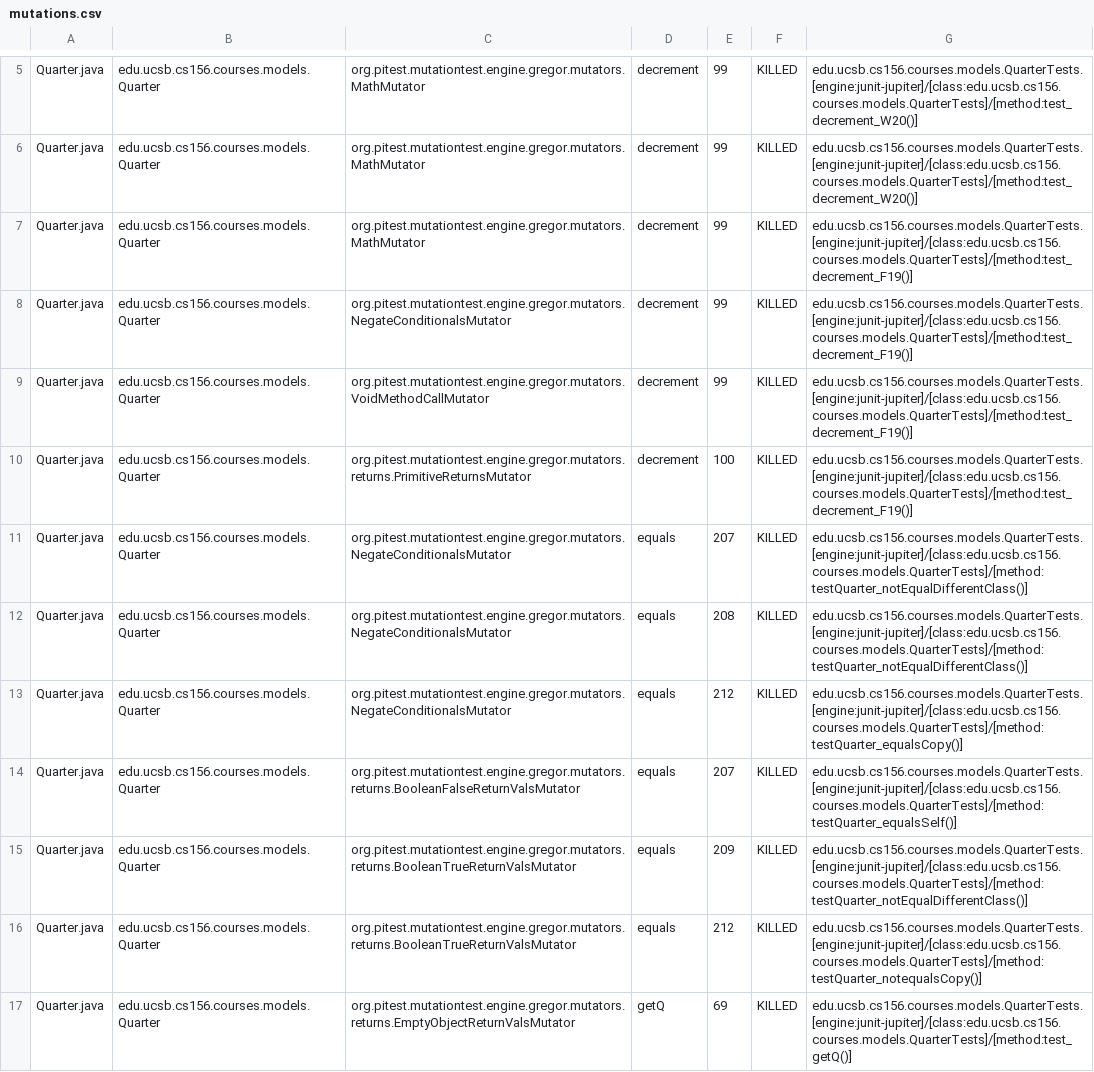
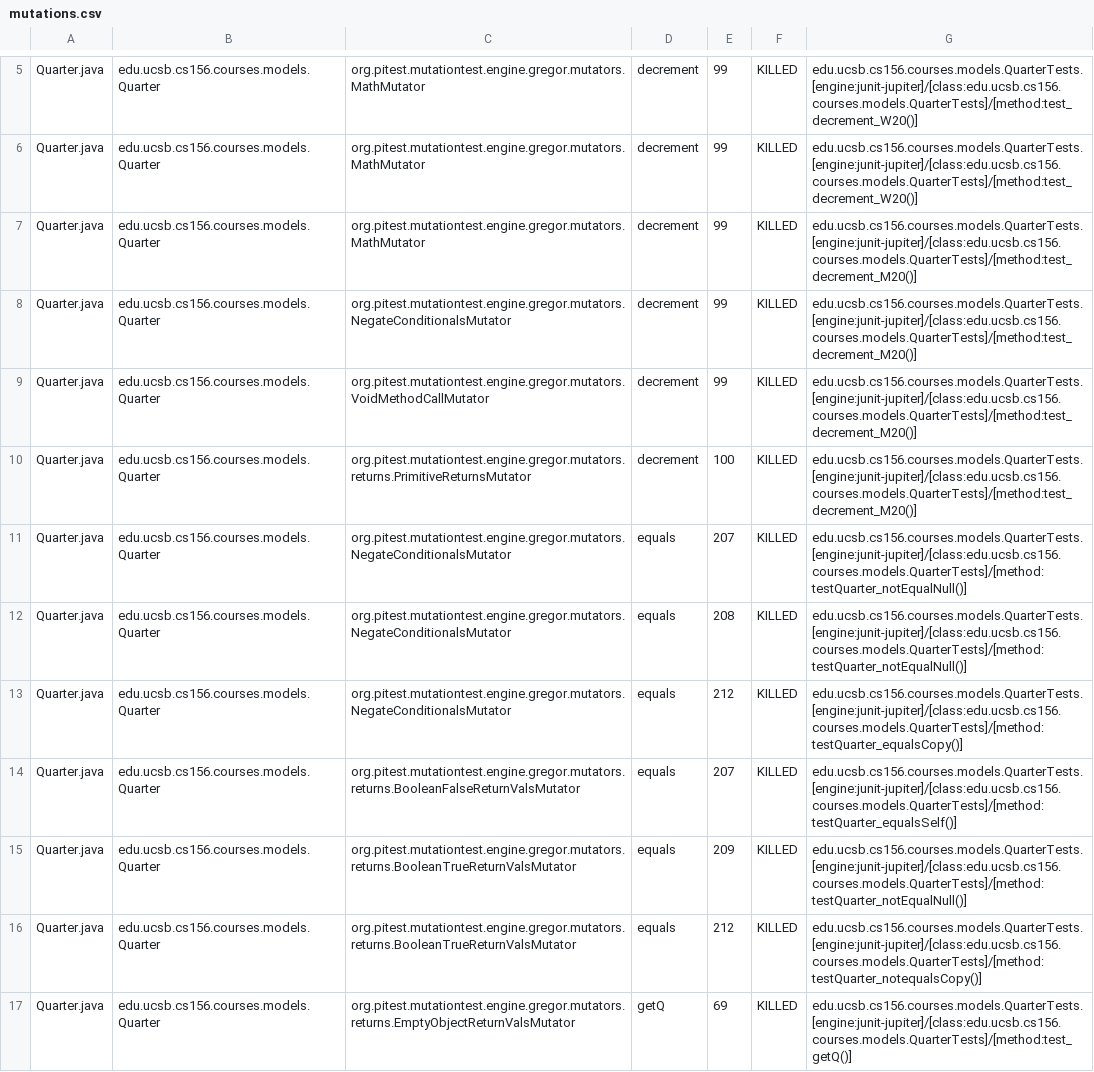
Before and after one commit to ucsb-cs156-w24/proj-courses-w24-5pm-4, a CSV file: prs/26/pitest/mutations.csv, drawn as a sheet; only a part is shown, gaps mark what is left out; the diff covers the shown part only.

Commit message:
Deploying to gh-pages from @ ucsb-cs156-w24/proj-courses-w24-5pm-4@4c2d1845836112b71f658a23cda317fb02d4ce35 🚀

```diff
--- a/prs/26/pitest/mutations.csv
+++ b/prs/26/pitest/mutations.csv
@@ -6,11 +6,11 @@ Quarter.java,edu.ucsb.cs156.courses.models.Quarter,org.pitest.mutationtest.engin
 Quarter.java,edu.ucsb.cs156.courses.models.Quarter,org.pitest.mutationtest.engine.gregor.mutators.MathMutator,decrement,99,KILLED,edu.ucsb.cs156.courses.models.QuarterTests.[engine:junit-jupiter]/[class:edu.ucsb.cs156.courses.models.QuarterTests]/[method:test_decrement_W20()]
-Quarter.java,edu.ucsb.cs156.courses.models.Quarter,org.pitest.mutationtest.engine.gregor.mutators.MathMutator,decrement,99,KILLED,edu.ucsb.cs156.courses.models.QuarterTests.[engine:junit-jupiter]/[class:edu.ucsb.cs156.courses.models.QuarterTests]/[method:test_decrement_F19()]
-Quarter.java,edu.ucsb.cs156.courses.models.Quarter,org.pitest.mutationtest.engine.gregor.mutators.NegateConditionalsMutator,decrement,99,KILLED,edu.ucsb.cs156.courses.models.QuarterTests.[engine:junit-jupiter]/[class:edu.ucsb.cs156.courses.models.QuarterTests]/[method:test_decrement_F19()]
-Quarter.java,edu.ucsb.cs156.courses.models.Quarter,org.pitest.mutationtest.engine.gregor.mutators.VoidMethodCallMutator,decrement,99,KILLED,edu.ucsb.cs156.courses.models.QuarterTests.[engine:junit-jupiter]/[class:edu.ucsb.cs156.courses.models.QuarterTests]/[method:test_decrement_F19()]
-Quarter.java,edu.ucsb.cs156.courses.models.Quarter,org.pitest.mutationtest.engine.gregor.mutators.returns.PrimitiveReturnsMutator,decrement,100,KILLED,edu.ucsb.cs156.courses.models.QuarterTests.[engine:junit-jupiter]/[class:edu.ucsb.cs156.courses.models.QuarterTests]/[method:test_decrement_F19()]
-Quarter.java,edu.ucsb.cs156.courses.models.Quarter,org.pitest.mutationtest.engine.gregor.mutators.NegateConditionalsMutator,equals,207,KILLED,edu.ucsb.cs156.courses.models.QuarterTests.[engine:junit-jupiter]/[class:edu.ucsb.cs156.courses.models.QuarterTests]/[method:testQuarter_notEqualDifferentClass()]
-Quarter.java,edu.ucsb.cs156.courses.models.Quarter,org.pitest.mutationtest.engine.gregor.mutators.NegateConditionalsMutator,equals,208,KILLED,edu.ucsb.cs156.courses.models.QuarterTests.[engine:junit-jupiter]/[class:edu.ucsb.cs156.courses.models.QuarterTests]/[method:testQuarter_notEqualDifferentClass()]
+Quarter.java,edu.ucsb.cs156.courses.models.Quarter,org.pitest.mutationtest.engine.gregor.mutators.MathMutator,decrement,99,KILLED,edu.ucsb.cs156.courses.models.QuarterTests.[engine:junit-jupiter]/[class:edu.ucsb.cs156.courses.models.QuarterTests]/[method:test_decrement_M20()]
+Quarter.java,edu.ucsb.cs156.courses.models.Quarter,org.pitest.mutationtest.engine.gregor.mutators.NegateConditionalsMutator,decrement,99,KILLED,edu.ucsb.cs156.courses.models.QuarterTests.[engine:junit-jupiter]/[class:edu.ucsb.cs156.courses.models.QuarterTests]/[method:test_decrement_M20()]
+Quarter.java,edu.ucsb.cs156.courses.models.Quarter,org.pitest.mutationtest.engine.gregor.mutators.VoidMethodCallMutator,decrement,99,KILLED,edu.ucsb.cs156.courses.models.QuarterTests.[engine:junit-jupiter]/[class:edu.ucsb.cs156.courses.models.QuarterTests]/[method:test_decrement_M20()]
+Quarter.java,edu.ucsb.cs156.courses.models.Quarter,org.pitest.mutationtest.engine.gregor.mutators.returns.PrimitiveReturnsMutator,decrement,100,KILLED,edu.ucsb.cs156.courses.models.QuarterTests.[engine:junit-jupiter]/[class:edu.ucsb.cs156.courses.models.QuarterTests]/[method:test_decrement_M20()]
+Quarter.java,edu.ucsb.cs156.courses.models.Quarter,org.pitest.mutationtest.engine.gregor.mutators.NegateConditionalsMutator,equals,207,KILLED,edu.ucsb.cs156.courses.models.QuarterTests.[engine:junit-jupiter]/[class:edu.ucsb.cs156.courses.models.QuarterTests]/[method:testQuarter_notEqualNull()]
+Quarter.java,edu.ucsb.cs156.courses.models.Quarter,org.pitest.mutationtest.engine.gregor.mutators.NegateConditionalsMutator,equals,208,KILLED,edu.ucsb.cs156.courses.models.QuarterTests.[engine:junit-jupiter]/[class:edu.ucsb.cs156.courses.models.QuarterTests]/[method:testQuarter_notEqualNull()]
 Quarter.java,edu.ucsb.cs156.courses.models.Quarter,org.pitest.mutationtest.engine.gregor.mutators.NegateConditionalsMutator,equals,212,KILLED,edu.ucsb.cs156.courses.models.QuarterTests.[engine:junit-jupiter]/[class:edu.ucsb.cs156.courses.models.QuarterTests]/[method:testQuarter_equalsCopy()]
 Quarter.java,edu.ucsb.cs156.courses.models.Quarter,org.pitest.mutationtest.engine.gregor.mutators.returns.BooleanFalseReturnValsMutator,equals,207,KILLED,edu.ucsb.cs156.courses.models.QuarterTests.[engine:junit-jupiter]/[class:edu.ucsb.cs156.courses.models.QuarterTests]/[method:testQuarter_equalsSelf()]
-Quarter.java,edu.ucsb.cs156.courses.models.Quarter,org.pitest.mutationtest.engine.gregor.mutators.returns.BooleanTrueReturnValsMutator,equals,209,KILLED,edu.ucsb.cs156.courses.models.QuarterTests.[engine:junit-jupiter]/[class:edu.ucsb.cs156.courses.models.QuarterTests]/[method:testQuarter_notEqualDifferentClass()]
+Quarter.java,edu.ucsb.cs156.courses.models.Quarter,org.pitest.mutationtest.engine.gregor.mutators.returns.BooleanTrueReturnValsMutator,equals,209,KILLED,edu.ucsb.cs156.courses.models.QuarterTests.[engine:junit-jupiter]/[class:edu.ucsb.cs156.courses.models.QuarterTests]/[method:testQuarter_notEqualNull()]
 Quarter.java,edu.ucsb.cs156.courses.models.Quarter,org.pitest.mutationtest.engine.gregor.mutators.returns.BooleanTrueReturnValsMutator,equals,212,KILLED,edu.ucsb.cs156.courses.models.QuarterTests.[engine:junit-jupiter]/[class:edu.ucsb.cs156.courses.models.QuarterTests]/[method:testQuarter_notequalsCopy()]
```
Also changed, not shown: 94 edited cells elsewhere in this file, 39 other files.
